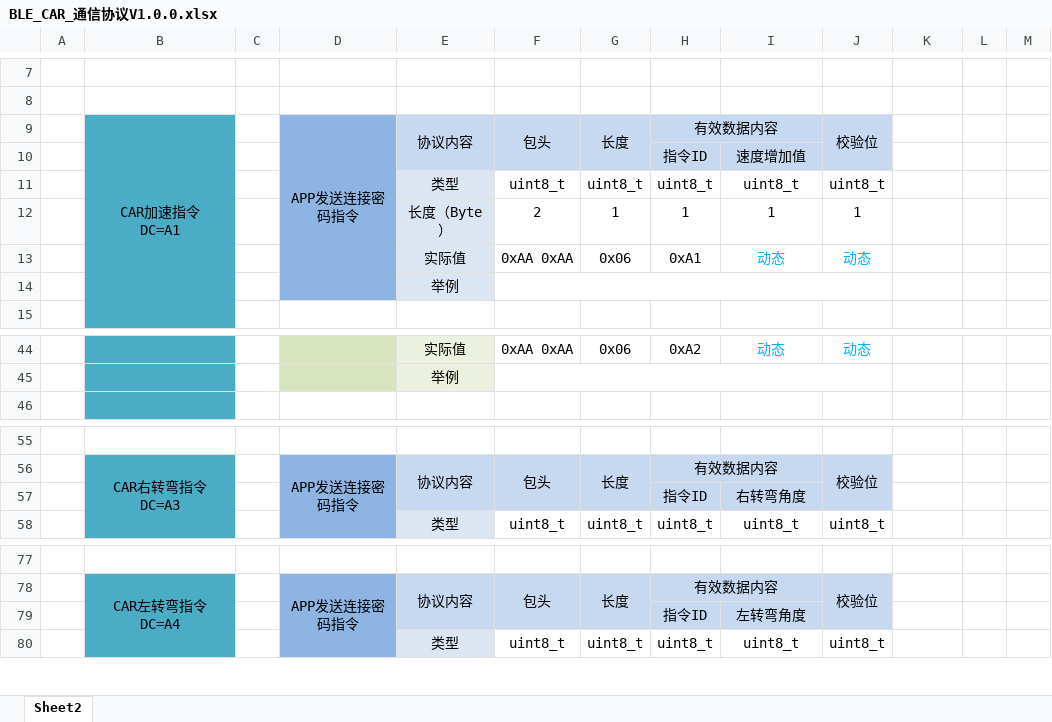
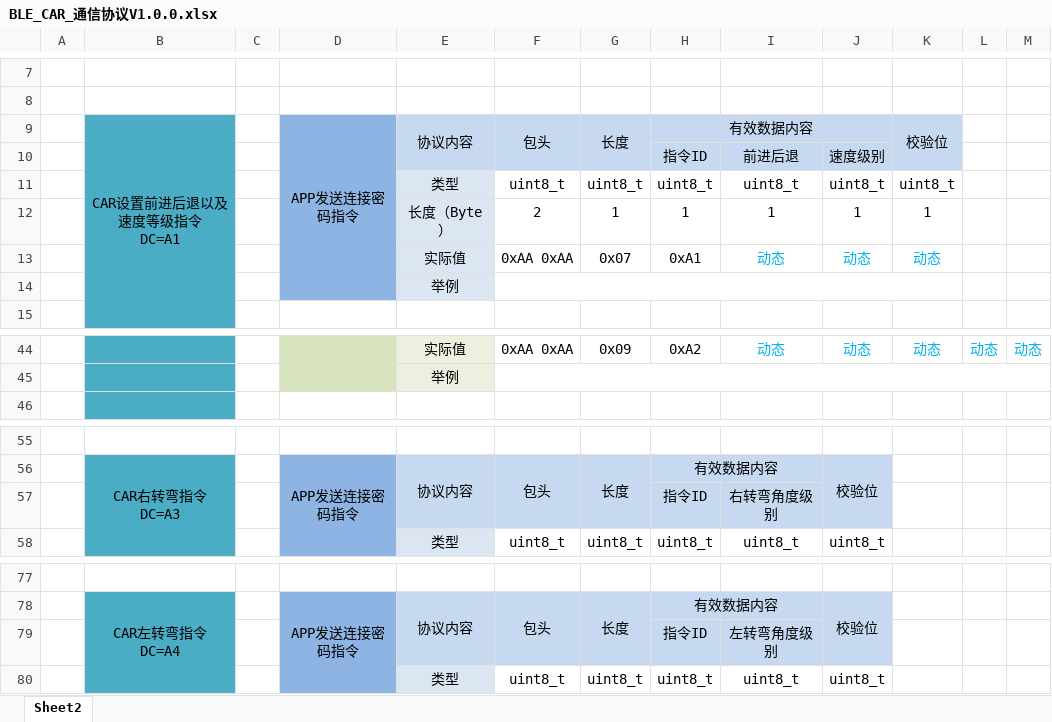
Before and after one commit to fanyuzhao0213/My_Ble_Car, an Excel workbook: protocol/BLE_CAR_通信协议V1.0.0.xlsx, sheet Sheet2, drawn as a sheet; only a part is shown, gaps mark what is left out; values as stored, in another font and other column widths than the file's, no borders; removed rows and columns are numbered as before the commit, all else as after; ↵ is a line break in a cell; the diff covers the shown part only; the diff names each change by its address in the sheet, - before the commit and + after, or states it on an @@ line.

```diff
--- a/protocol/BLE_CAR_通信协议V1.0.0.xlsx (sheet Sheet2)
+++ b/protocol/BLE_CAR_通信协议V1.0.0.xlsx (sheet Sheet2)
-B9: CAR加速指令 ↵ DC=A1
+B9: CAR设置前进后退以及速度等级指令 ↵ DC=A1
-H9:I9 merged
+H9:J9 merged
-J9: 校验位
+J9: (empty)
-J9:J10 merged
-K9: (empty)
+K9: 校验位
-K9 fill: none
+K9 fill: #C6D9F1
+K9:K10 merged
-row 10:  |  |  |  |  |  |  | 指令ID | 速度增加值
+row 10:  |  |  |  |  |  |  | 指令ID | 前进后退 | 速度级别
-K11: (empty)
+K11: uint8_t
-K12: (empty)
+K12: 1
-G13: 0x06
+G13: 0x07
-K13: (empty)
+K13: 动态
-F14:J14 merged
+F14:K14 merged
-G44: 0x06
+G44: 0x09
-K44: (empty)
+K44: 动态
-L44: (empty)
+L44: 动态
-M44: (empty)
+M44: 动态
-F45:J45 merged
+F45:M45 merged
-I57: 右转弯角度
+I57: 右转弯角度级别
-I79: 左转弯角度
+I79: 左转弯角度级别
```
Also changed, not shown: 1 added row, 1 removed row, 18 edited cells, cell formats and merged cells elsewhere in this sheet, 3 other files.
